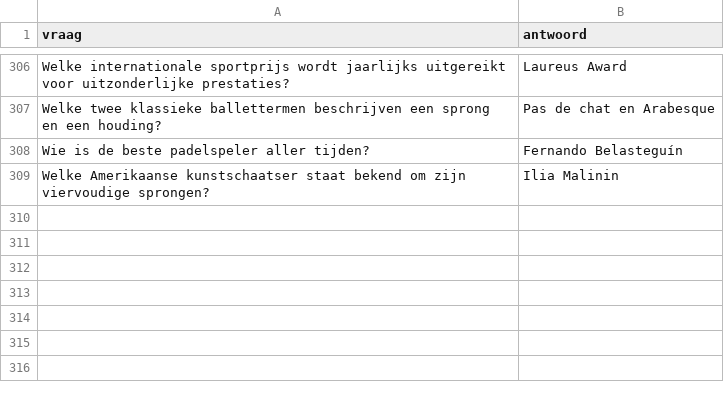
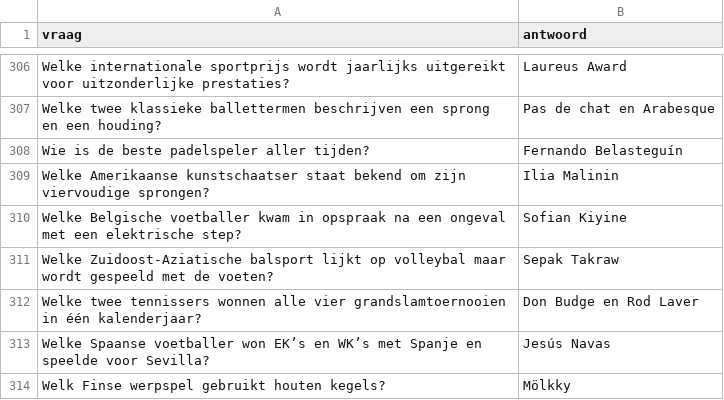
Before and after one commit to DieterVerhofstadt/quizapp, a CSV file: csv/sport.csv, drawn as a sheet; only a part is shown, gaps mark what is left out; the diff names each change by its address in the sheet, - before the commit and + after, or states it on an @@ line.

Commit message:
Update sport.csv

```diff
--- a/csv/sport.csv
+++ b/csv/sport.csv
+row 310: Welke Belgische voetballer kwam in opspraak na een ongeval met een elektrische step? | Sofian Kiyine
+row 311: Welke Zuidoost-Aziatische balsport lijkt op volleybal maar wordt gespeeld met de voeten? | Sepak Takraw
+row 312: Welke twee tennissers wonnen alle vier grandslamtoernooien in één kalenderjaar? | Don Budge en Rod Laver
+row 313: Welke Spaanse voetballer won EK’s en WK’s met Spanje en speelde voor Sevilla? | Jesús Navas
+row 314: Welk Finse werpspel gebruikt houten kegels? | Mölkky
```
